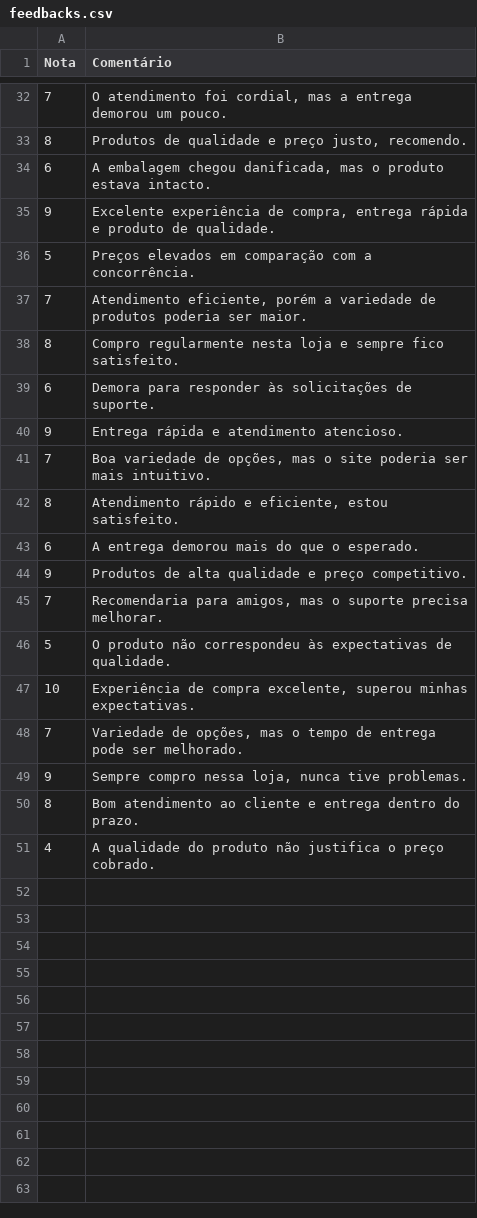
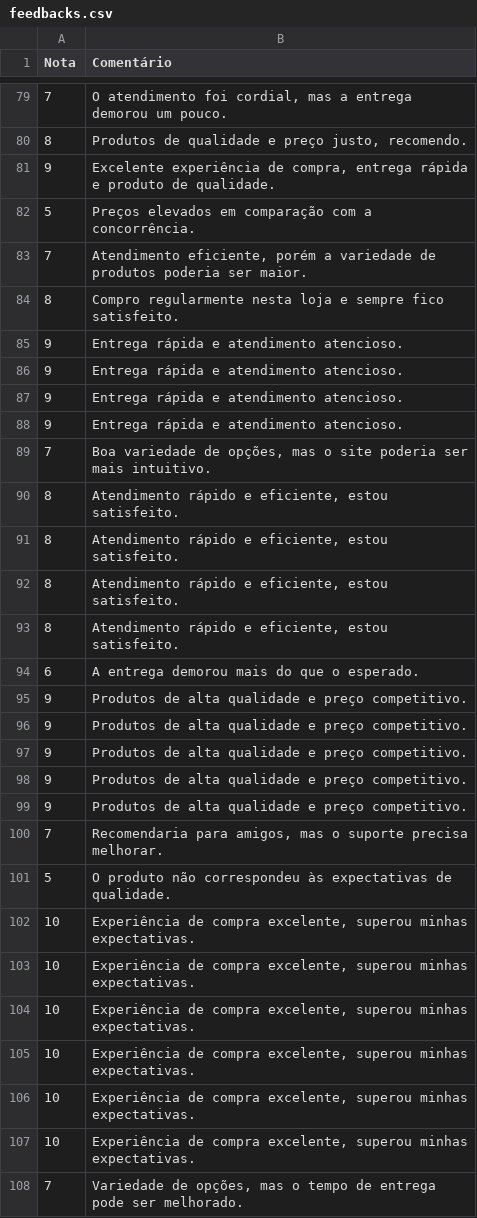
Before and after one commit to ImGabreuw/ifood-dev-week-2023, a CSV file: data/feedbacks.csv, drawn as a sheet; only a part is shown, gaps mark what is left out; the shorter side is filled out with more unchanged rows; removed rows and columns are numbered as before the commit, all else as after; the diff covers the shown part only; the diff names each change by its address in the sheet, - before the commit and + after, or states it on an @@ line.

```diff
--- a/data/feedbacks.csv
+++ b/data/feedbacks.csv
-row 34: 6 | A embalagem chegou danificada, mas o produto estava intacto.
-row 39: 6 | Demora para responder às solicitações de suporte.
+row 85: 9 | Entrega rápida e atendimento atencioso.
+row 86: 9 | Entrega rápida e atendimento atencioso.
+row 87: 9 | Entrega rápida e atendimento atencioso.
+row 91: 8 | Atendimento rápido e eficiente, estou satisfeito.
+row 92: 8 | Atendimento rápido e eficiente, estou satisfeito.
+row 93: 8 | Atendimento rápido e eficiente, estou satisfeito.
+row 95: 9 | Produtos de alta qualidade e preço competitivo.
+row 96: 9 | Produtos de alta qualidade e preço competitivo.
+row 97: 9 | Produtos de alta qualidade e preço competitivo.
+row 98: 9 | Produtos de alta qualidade e preço competitivo.
+row 103: 10 | Experiência de compra excelente, superou minhas expectativas.
+row 104: 10 | Experiência de compra excelente, superou minhas expectativas.
+row 105: 10 | Experiência de compra excelente, superou minhas expectativas.
+row 106: 10 | Experiência de compra excelente, superou minhas expectativas.
+row 107: 10 | Experiência de compra excelente, superou minhas expectativas.
```
Also changed, not shown: 56 added rows elsewhere in this file, 1 other file.
